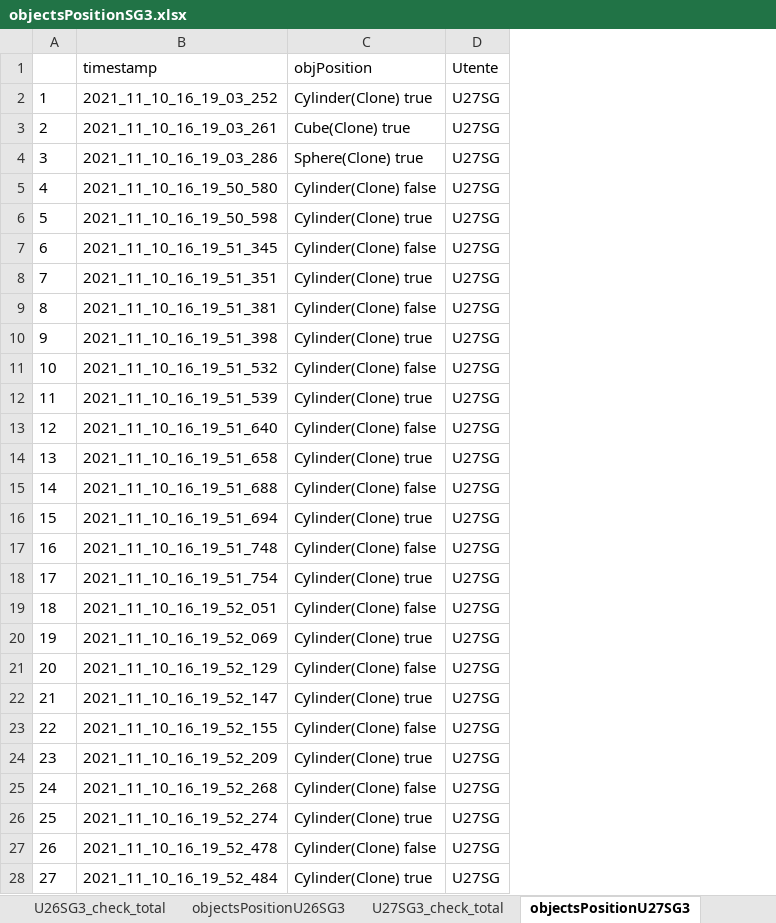
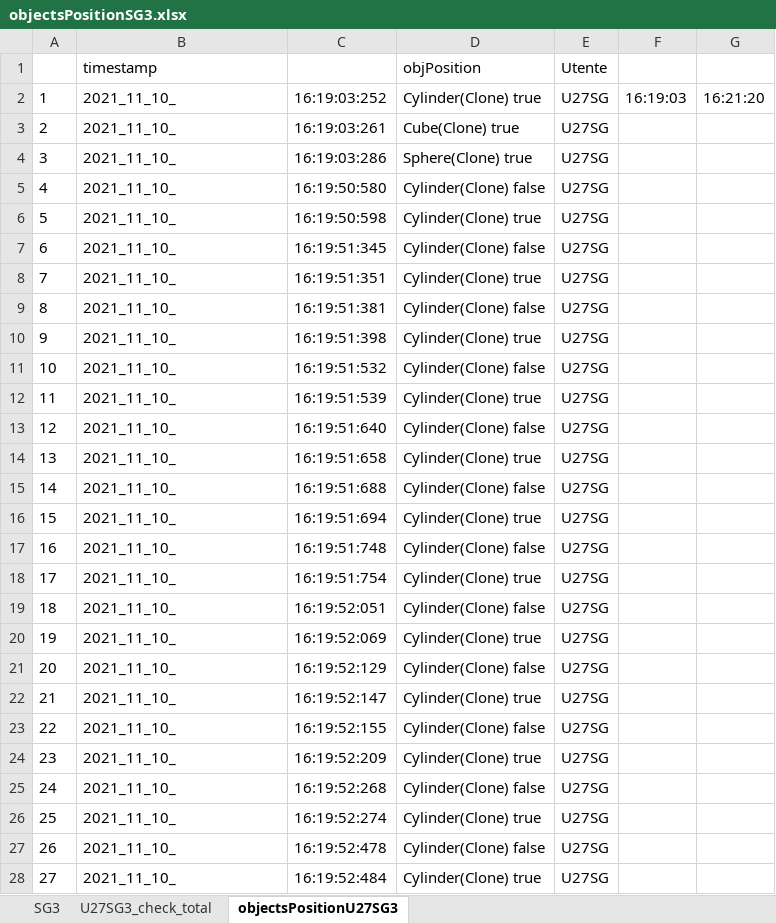
Before and after one commit to piovesanaedoardo/HapticMemorySequence, an Excel workbook: objectsPositionSG3.xlsx, sheet objectsPositionU27SG3, drawn as a sheet; only a part is shown; values as stored, in another font and other column widths than the file's, no borders; the diff covers the shown part only; the diff names each change by its address in the sheet, - before the commit and + after, or states it on an @@ line.

```diff
--- a/objectsPositionSG3.xlsx (sheet objectsPositionU27SG3)
+++ b/objectsPositionSG3.xlsx (sheet objectsPositionU27SG3)
@@ sheet tab hidden: U26SG3_check_total @@
@@ sheet tab hidden: objectsPositionU26SG3 @@
+column C, rows 2-28: 16:19:03:252 | 16:19:03:261 | 16:19:03:286 | 16:19:50:580 | 16:19:50:598 | 16:19:51:345 | 16:19:51:351 | 16:19:51:381 | 16:19:51:398 | 16:19:51:532 | 16:19:51:539 | 16:19:51:640 | 16:19:51:658 | 16:19:51:688 | 16:19:51:694 | 16:19:51:748 | 16:19:51:754 | 16:19:52:051 | 16:19:52:069 | 16:19:52:129 | 16:19:52:147 | 16:19:52:155 | 16:19:52:209 | 16:19:52:268 | 16:19:52:274 | 16:19:52:478 | 16:19:52:484
+column F, row 2: 16:19:03
+column G, row 2: 16:21:20
-B2 (timestamp): 2021_11_10_16_19_03_252
+B2 (timestamp): 2021_11_10_
-B3 (timestamp): 2021_11_10_16_19_03_261
+B3 (timestamp): 2021_11_10_
-B4 (timestamp): 2021_11_10_16_19_03_286
+B4 (timestamp): 2021_11_10_
-B5 (timestamp): 2021_11_10_16_19_50_580
+B5 (timestamp): 2021_11_10_
-B6 (timestamp): 2021_11_10_16_19_50_598
+B6 (timestamp): 2021_11_10_
-B7 (timestamp): 2021_11_10_16_19_51_345
+B7 (timestamp): 2021_11_10_
-B8 (timestamp): 2021_11_10_16_19_51_351
+B8 (timestamp): 2021_11_10_
-B9 (timestamp): 2021_11_10_16_19_51_381
+B9 (timestamp): 2021_11_10_
-B10 (timestamp): 2021_11_10_16_19_51_398
+B10 (timestamp): 2021_11_10_
-B11 (timestamp): 2021_11_10_16_19_51_532
+B11 (timestamp): 2021_11_10_
-B12 (timestamp): 2021_11_10_16_19_51_539
+B12 (timestamp): 2021_11_10_
-B13 (timestamp): 2021_11_10_16_19_51_640
+B13 (timestamp): 2021_11_10_
-B14 (timestamp): 2021_11_10_16_19_51_658
+B14 (timestamp): 2021_11_10_
-B15 (timestamp): 2021_11_10_16_19_51_688
+B15 (timestamp): 2021_11_10_
-B16 (timestamp): 2021_11_10_16_19_51_694
+B16 (timestamp): 2021_11_10_
-B17 (timestamp): 2021_11_10_16_19_51_748
+B17 (timestamp): 2021_11_10_
-B18 (timestamp): 2021_11_10_16_19_51_754
+B18 (timestamp): 2021_11_10_
-B19 (timestamp): 2021_11_10_16_19_52_051
+B19 (timestamp): 2021_11_10_
-B20 (timestamp): 2021_11_10_16_19_52_069
+B20 (timestamp): 2021_11_10_
-B21 (timestamp): 2021_11_10_16_19_52_129
+B21 (timestamp): 2021_11_10_
-B22 (timestamp): 2021_11_10_16_19_52_147
+B22 (timestamp): 2021_11_10_
-B23 (timestamp): 2021_11_10_16_19_52_155
+B23 (timestamp): 2021_11_10_
-B24 (timestamp): 2021_11_10_16_19_52_209
+B24 (timestamp): 2021_11_10_
-B25 (timestamp): 2021_11_10_16_19_52_268
+B25 (timestamp): 2021_11_10_
-B26 (timestamp): 2021_11_10_16_19_52_274
+B26 (timestamp): 2021_11_10_
-B27 (timestamp): 2021_11_10_16_19_52_478
+B27 (timestamp): 2021_11_10_
-B28 (timestamp): 2021_11_10_16_19_52_484
+B28 (timestamp): 2021_11_10_
```
Also changed, not shown: 42 edited cells elsewhere in this sheet, sheet SG3, other sheet tabs, objectsPositionCV10.xlsx, objectsPositionCV5.xlsx, 7 other files.
